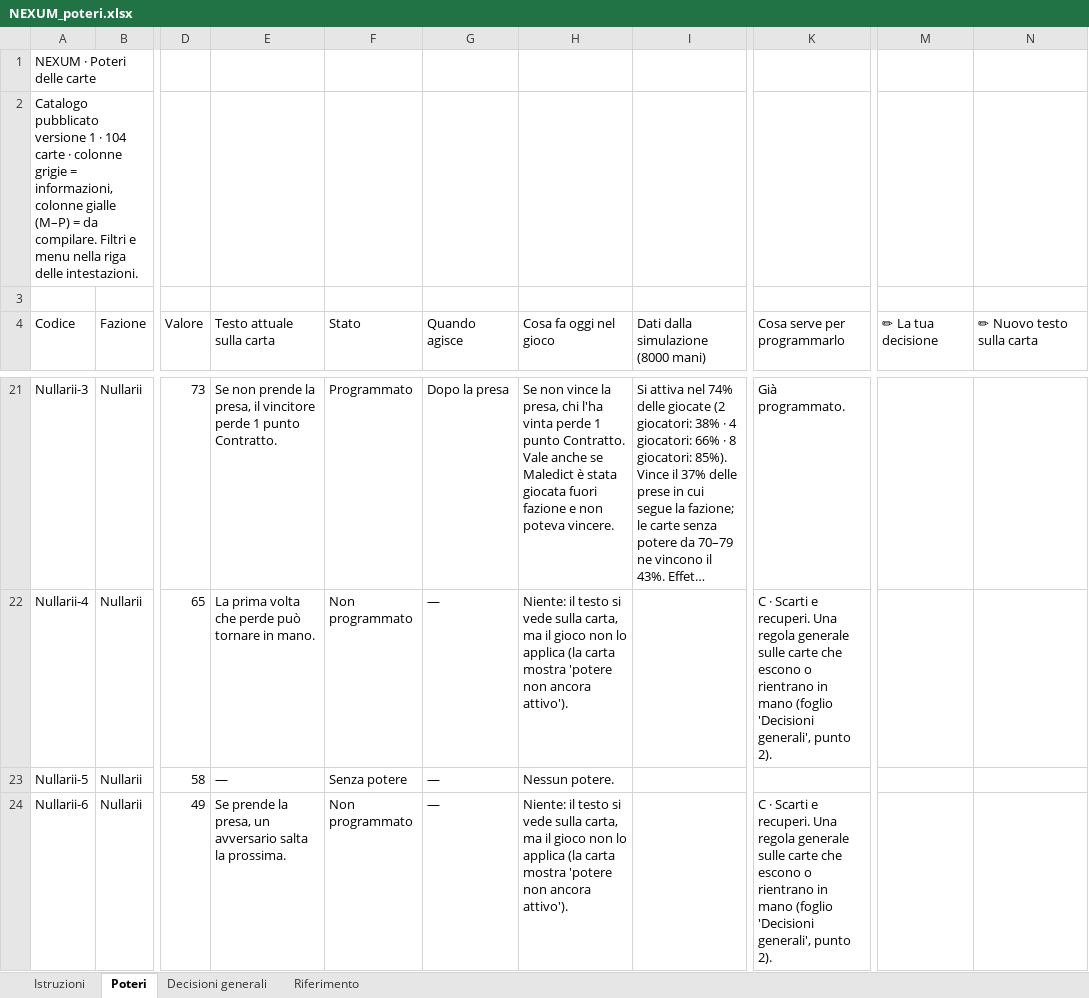
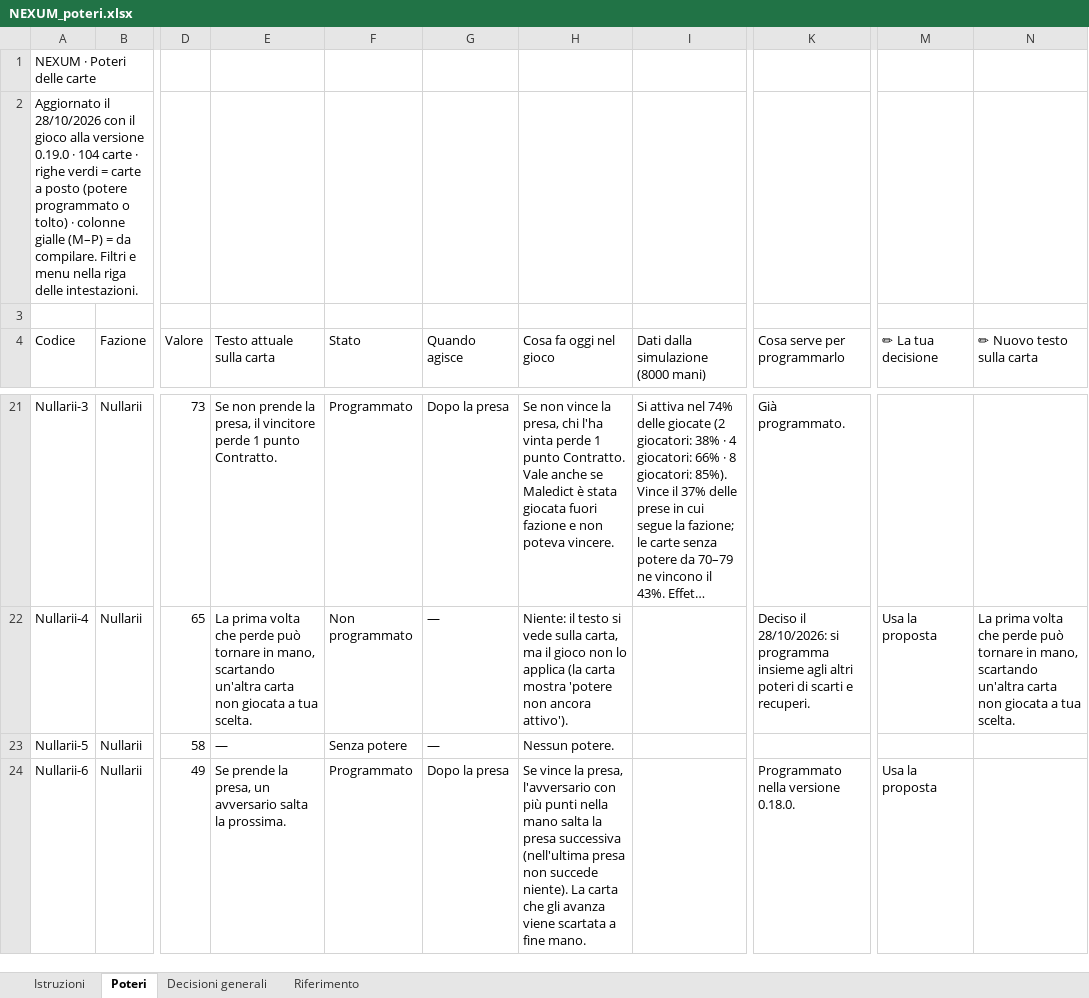
Before and after one commit to albisiot/nexum, an Excel workbook: docs/NEXUM_poteri.xlsx, sheet Poteri, drawn as a sheet; only a part is shown, gaps mark what is left out; long unchanged cells end in …; values as stored, in another font and other column widths than the file's, no cell formats; the diff covers the shown part only; the diff names each change by its address in the sheet, - before the commit and + after, or states it on an @@ line.

```diff
--- a/docs/NEXUM_poteri.xlsx (sheet Poteri)
+++ b/docs/NEXUM_poteri.xlsx (sheet Poteri)
-A2 (Codice): Catalogo pubblicato versione 1 · 104 carte · colonne grigie = informazioni, colonne gialle…
+A2 (Codice): Aggiornato il 28/10/2026 con il gioco alla versione 0.19.0 · 104 carte · righe verdi = carte a posto (potere programmato o tolto) · colonne gialle…
-E22 (Testo attuale sulla carta): …tornare in mano.
+E22 (Testo attuale sulla carta): …tornare in mano, scartando un'altra carta non giocata a tua scelta.
-K22 (Cosa serve per programmarlo): C · Scarti e recuperi. Una regola generale sulle carte che escono o rientrano in mano (foglio 'Decisioni generali', punto 2).
+K22 (Cosa serve per programmarlo): Deciso il 28/10/2026: si programma insieme agli altri poteri di scarti e recuperi.
-M22 (✏ La tua decisione): (empty)
+M22 (✏ La tua decisione): Usa la proposta
-N22 (✏ Nuovo testo sulla carta): (empty)
+N22 (✏ Nuovo testo sulla carta): La prima volta che perde può tornare in mano, scartando un'altra carta non giocata a tua scelta.
-F24 (Stato): Non programmato
+F24 (Stato): Programmato
-G24 (Quando agisce): —
+G24 (Quando agisce): Dopo la presa
-H24 (Cosa fa oggi nel gioco): Niente: il testo si vede sulla carta, ma il gioco non lo applica (la carta mostra 'potere non ancora attivo').
+H24 (Cosa fa oggi nel gioco): Se vince la presa, l'avversario con più punti nella mano salta la presa successiva (nell'ultima presa non succede niente). La carta che gli avanza viene scartata a fine mano.
-K24 (Cosa serve per programmarlo): C · Scarti e recuperi. Una regola generale sulle carte che escono o rientrano in mano (foglio 'Decisioni generali', punto 2).
+K24 (Cosa serve per programmarlo): Programmato nella versione 0.18.0.
-M24 (✏ La tua decisione): (empty)
+M24 (✏ La tua decisione): Usa la proposta
```
Also changed, not shown: 110 edited cells elsewhere in this sheet, sheet Istruzioni, sheet Riferimento, cell formats.
